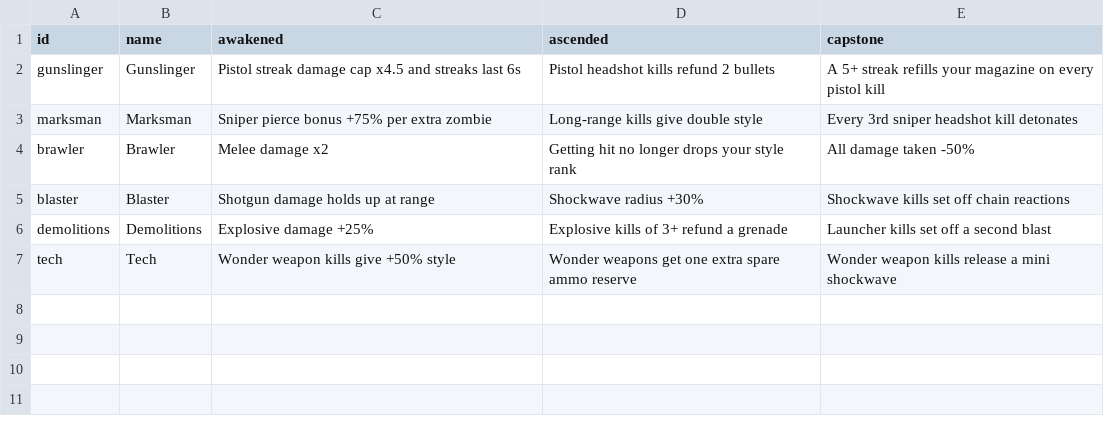
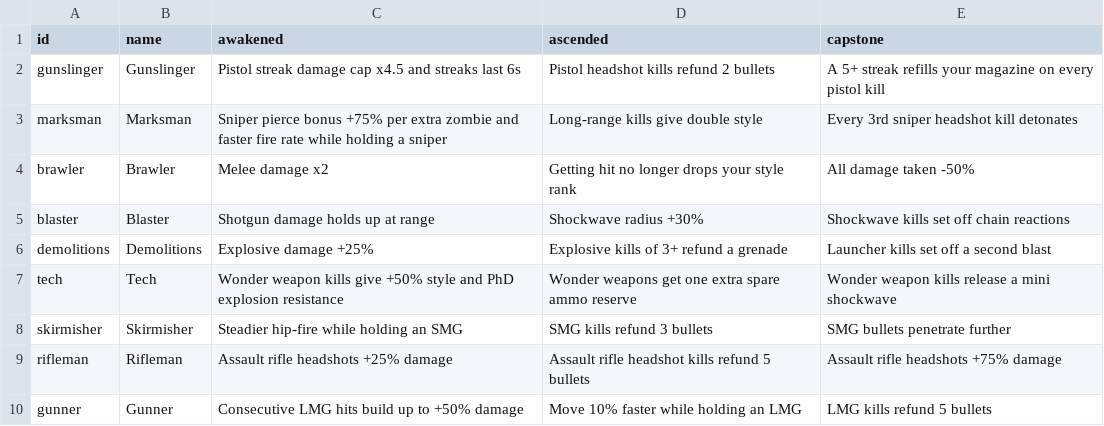
Before and after one commit to drwienerful/bo1-style-zombies, a CSV file: data/balance/archetypes.csv, drawn as a sheet.

```diff
--- a/data/balance/archetypes.csv
+++ b/data/balance/archetypes.csv
@@ -2,3 +2,3 @@ id,name,awakened,ascended,capstone
 gunslinger,Gunslinger,Pistol streak damage cap x4.5 and streaks last 6s,Pistol headshot kills refund 2 bullets,A 5+ streak refills your magazine on every pistol kill
-marksman,Marksman,Sniper pierce bonus +75% per extra zombie,Long-range kills give double style,Every 3rd sniper headshot kill detonates
+marksman,Marksman,Sniper pierce bonus +75% per extra zombie and faster fire rate while holding a sniper,Long-range kills give double style,Every 3rd sniper headshot kill detonates
 brawler,Brawler,Melee damage x2,Getting hit no longer drops your style rank,All damage taken -50%
@@ -6,2 +6,5 @@ blaster,Blaster,Shotgun damage holds up at range,Shockwave radius +30%,Shockwave
 demolitions,Demolitions,Explosive damage +25%,Explosive kills of 3+ refund a grenade,Launcher kills set off a second blast
-tech,Tech,Wonder weapon kills give +50% style,Wonder weapons get one extra spare ammo reserve,Wonder weapon kills release a mini shockwave
+tech,Tech,Wonder weapon kills give +50% style and PhD explosion resistance,Wonder weapons get one extra spare ammo reserve,Wonder weapon kills release a mini shockwave
+skirmisher,Skirmisher,Steadier hip-fire while holding an SMG,SMG kills refund 3 bullets,SMG bullets penetrate further
+rifleman,Rifleman,Assault rifle headshots +25% damage,Assault rifle headshot kills refund 5 bullets,Assault rifle headshots +75% damage
+gunner,Gunner,Consecutive LMG hits build up to +50% damage,Move 10% faster while holding an LMG,LMG kills refund 5 bullets
```
Also changed, not shown: data/balance/archetype_rules.csv, data/balance/augments.csv, 9 other files.
